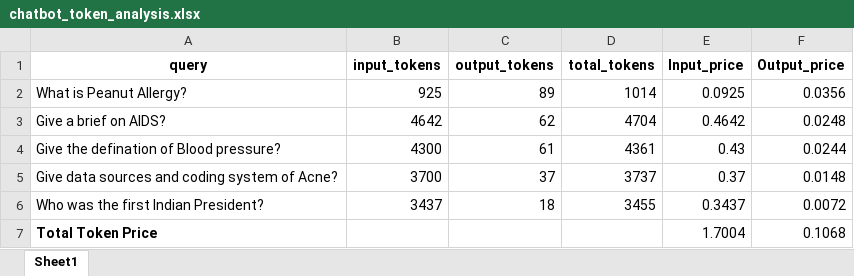
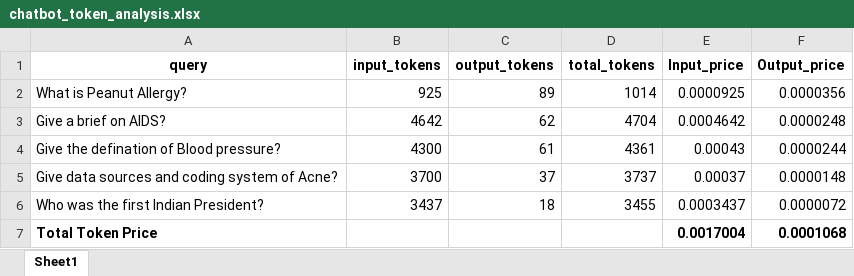
Before and after one commit to PrinciaFernandes/Phenomix, an Excel workbook: data/chatbot_token_analysis.xlsx, sheet Sheet1, drawn as a sheet; values as stored, in another font and other column widths than the file's, no borders; the diff names each change by its address in the sheet, - before the commit and + after, or states it on an @@ line.

```diff
--- a/data/chatbot_token_analysis.xlsx (sheet Sheet1)
+++ b/data/chatbot_token_analysis.xlsx (sheet Sheet1)
-E2 (Input_price): 0.0925
+E2 (Input_price): 0.0000925
-F2 (Output_price): 0.0356
+F2 (Output_price): 0.0000356
-E3 (Input_price): 0.4642
+E3 (Input_price): 0.0004642
-F3 (Output_price): 0.0248
+F3 (Output_price): 0.0000248
-E4 (Input_price): 0.43
+E4 (Input_price): 0.00043
-F4 (Output_price): 0.0244
+F4 (Output_price): 0.0000244
-E5 (Input_price): 0.37
+E5 (Input_price): 0.00037
-F5 (Output_price): 0.0148
+F5 (Output_price): 0.0000148
-E6 (Input_price): 0.3437
+E6 (Input_price): 0.0003437
-F6 (Output_price): 0.0072
+F6 (Output_price): 0.0000072
-E7 (Input_price): 1.7004
+E7 (Input_price): 0.0017004
-E7:F7 bold: off
+E7:F7 bold: on
-F7 (Output_price): 0.1068
+F7 (Output_price): 0.0001068
```
Also changed, not shown: data/sentinel_token.xlsx, 1 other file.
